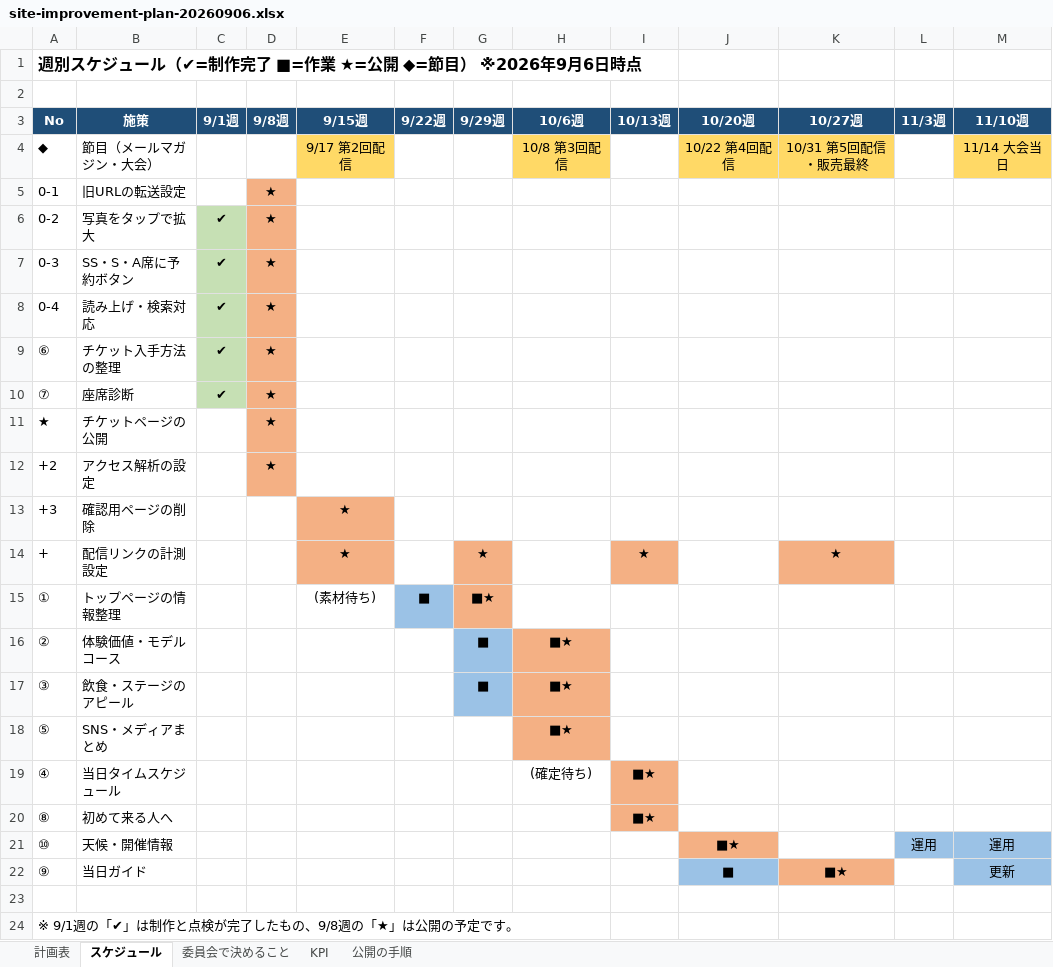
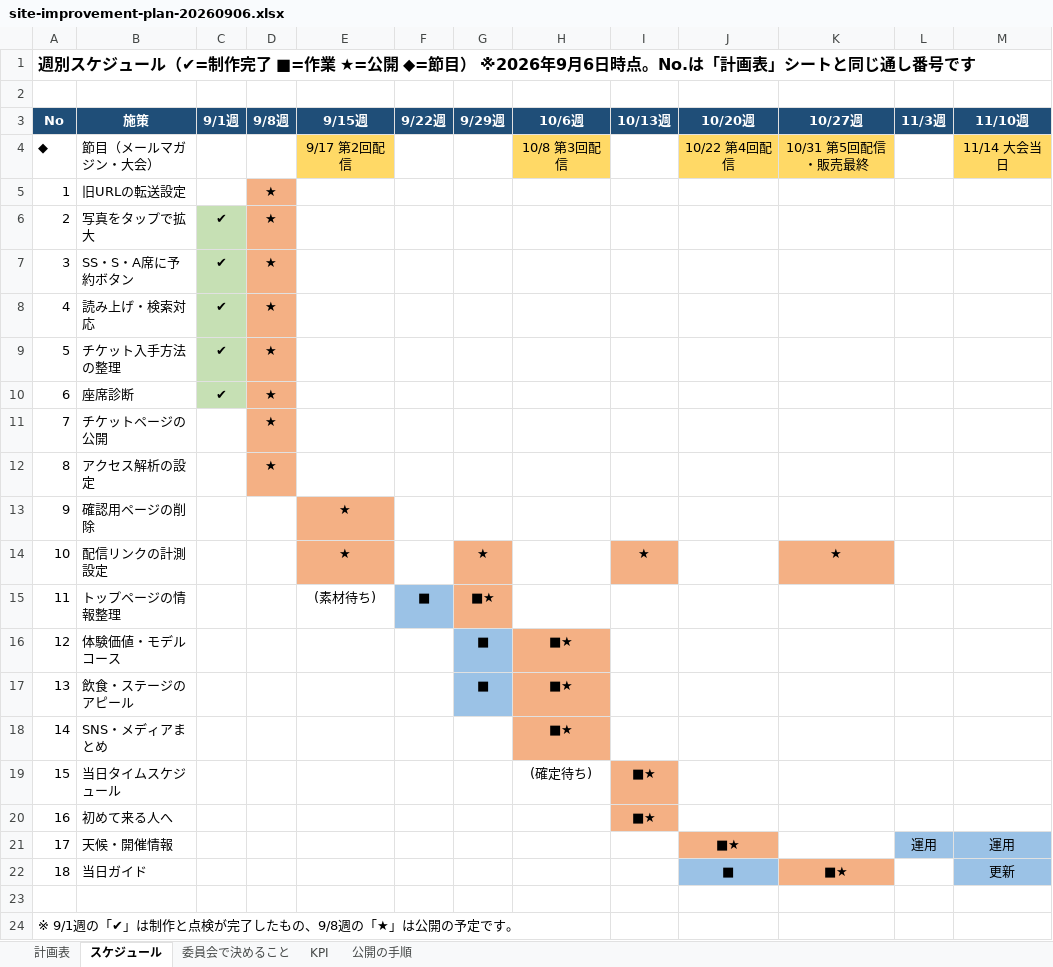
Before and after one commit to yusukehagiwara1/akigawa-hanabi, an Excel workbook: wp-snippets/plan/site-improvement-plan-20260906.xlsx, sheet スケジュール, drawn as a sheet; values as stored, in another font and other column widths than the file's, no borders; the diff names each change by its address in the sheet, - before the commit and + after, or states it on an @@ line.

```diff
--- a/wp-snippets/plan/site-improvement-plan-20260906.xlsx (sheet スケジュール)
+++ b/wp-snippets/plan/site-improvement-plan-20260906.xlsx (sheet スケジュール)
-A1 (No): …6日時点
+A1 (No): …6日時点。No.は「計画表」シートと同じ通し番号です
-A5 (No): 0-1
+A5 (No): 1
-A6 (No): 0-2
+A6 (No): 2
-A7 (No): 0-3
+A7 (No): 3
-A8 (No): 0-4
+A8 (No): 4
-A9 (No): ⑥
+A9 (No): 5
-A10 (No): ⑦
+A10 (No): 6
-A11 (No): ★
+A11 (No): 7
-A12 (No): +2
+A12 (No): 8
-A13 (No): +3
+A13 (No): 9
-A14 (No): +
+A14 (No): 10
-A15 (No): ①
+A15 (No): 11
-A16 (No): ②
+A16 (No): 12
-A17 (No): ③
+A17 (No): 13
-A18 (No): ⑤
+A18 (No): 14
-A19 (No): ④
+A19 (No): 15
-A20 (No): ⑧
+A20 (No): 16
-A21 (No): ⑩
+A21 (No): 17
-A22 (No): ⑨
+A22 (No): 18
```
Also changed, not shown: sheet 計画表, sheet 委員会で決めること, sheet KPI, 1 other file.
